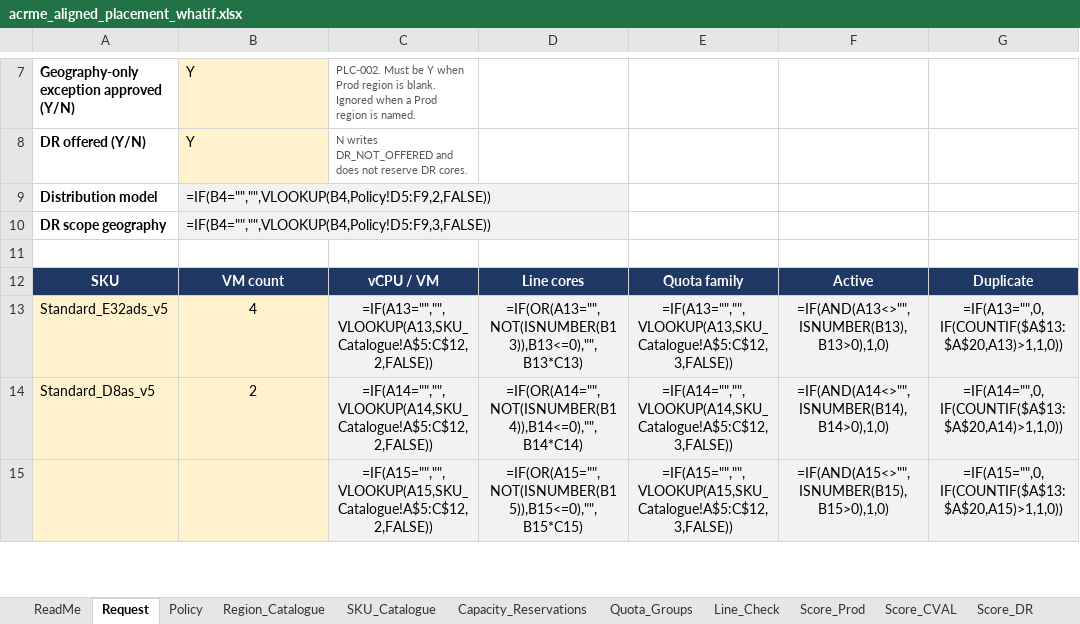
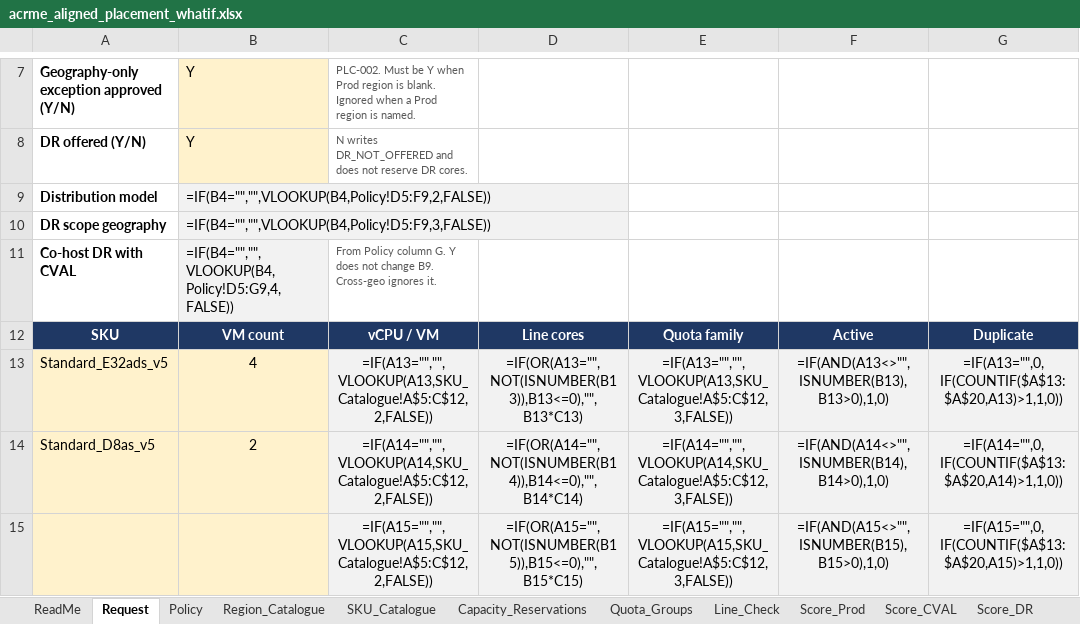
Before and after one commit to vishnu4573/acrme-capacity-reservation, an Excel workbook: Mockups/acrme_aligned_placement_whatif.xlsx, sheet Request, drawn as a sheet; only a part is shown, gaps mark what is left out; values as stored, in another font and other column widths than the file's, no borders; formulas without a stored value are shown as written; the diff names each change by its address in the sheet, - before the commit and + after, or states it on an @@ line.

```diff
--- a/Mockups/acrme_aligned_placement_whatif.xlsx (sheet Request)
+++ b/Mockups/acrme_aligned_placement_whatif.xlsx (sheet Request)
-row 11: (empty)
+row 11: Co-host DR with CVAL | =IF(B4="","",VLOOKUP(B4,Policy!D5:G9,4,FALSE)) | From Policy column G. Y does not change B9. Cross-geo ignores it.
-B11 fill: none
+B11 fill: #F2F2F2
```
Also changed, not shown: sheet Score_DR, sheet Policy, sheet ReadMe, sheet Allocation, 2 other files.
